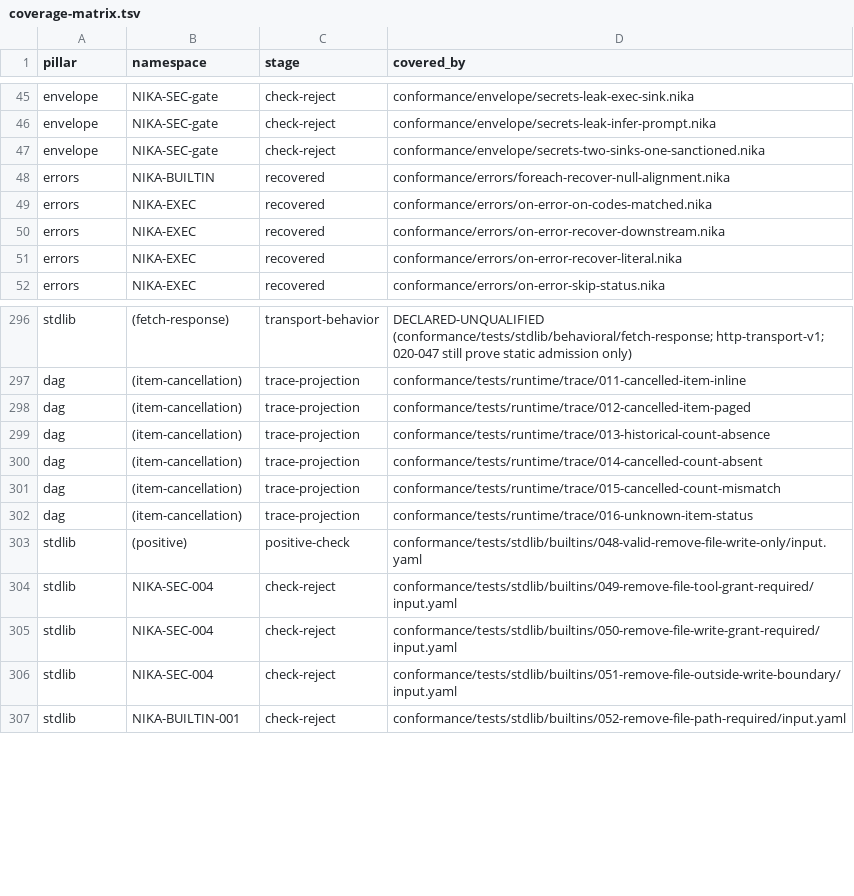
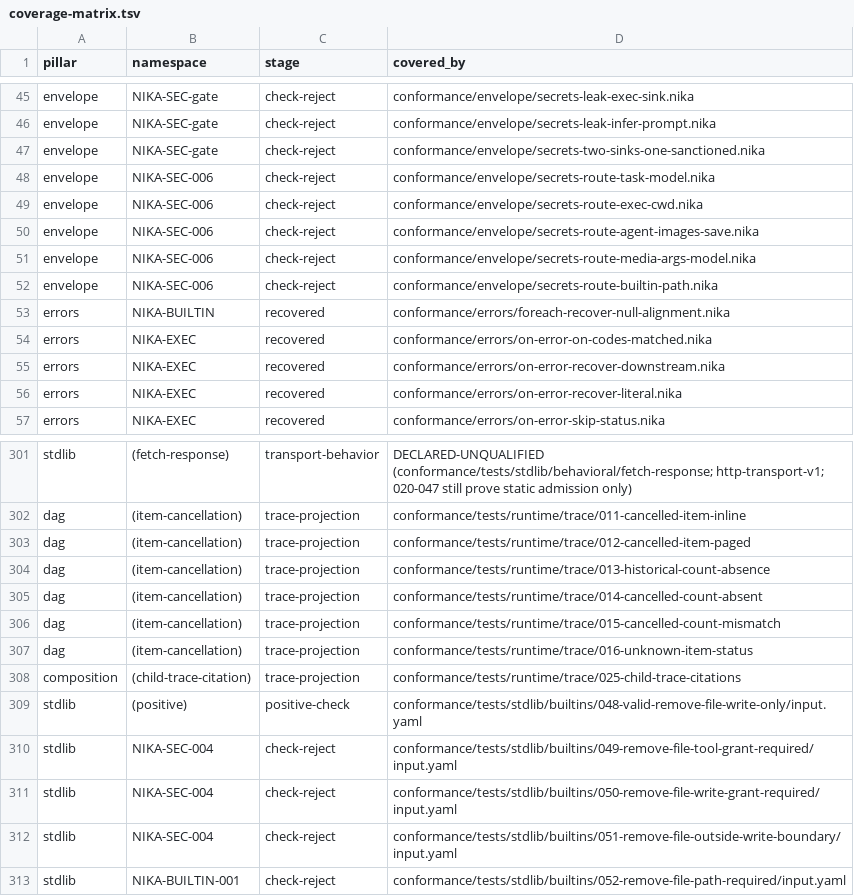
Before and after one commit to nika-open/nika, a TSV file: crates/nika-pack/pack/coverage-matrix.tsv, drawn as a sheet; only a part is shown, gaps mark what is left out.

Commit message:
chore(spec-pin): the pin and the pack follow the spec at deb9e36ea722 (#1950)
SPEC_PIN and the vendored pack move to the same nika-spec commit, the
way the heal job does it: the pack copied by scripts/sync-pack.sh, the
compile contract fixtures written again at the new pin (only their
spec_pin line moves), and the manifest regenerated.

The scheduled heal job reached its time limit on this advance before
it could open its pull request, so the same steps ran by hand on the
current main. The full test battery runs on this pull request.

Signed-off-by: Thibaut Melen <20891897+ThibautMelen@users.noreply.github.com>
Co-authored-by: Nika 🦋 <nika@supernovae.studio>

```diff
--- a/crates/nika-pack/pack/coverage-matrix.tsv
+++ b/crates/nika-pack/pack/coverage-matrix.tsv
@@ -47,2 +47,7 @@ envelope	NIKA-SEC-gate	check-reject	conformance/envelope/secrets-leak-infer-prom
 envelope	NIKA-SEC-gate	check-reject	conformance/envelope/secrets-two-sinks-one-sanctioned.nika
+envelope	NIKA-SEC-006	check-reject	conformance/envelope/secrets-route-task-model.nika
+envelope	NIKA-SEC-006	check-reject	conformance/envelope/secrets-route-exec-cwd.nika
+envelope	NIKA-SEC-006	check-reject	conformance/envelope/secrets-route-agent-images-save.nika
+envelope	NIKA-SEC-006	check-reject	conformance/envelope/secrets-route-media-args-model.nika
+envelope	NIKA-SEC-006	check-reject	conformance/envelope/secrets-route-builtin-path.nika
 errors	NIKA-BUILTIN	recovered	conformance/errors/foreach-recover-null-alignment.nika
@@ -302,2 +307,3 @@ dag	(item-cancellation)	trace-projection	conformance/tests/runtime/trace/015-can
 dag	(item-cancellation)	trace-projection	conformance/tests/runtime/trace/016-unknown-item-status
+composition	(child-trace-citation)	trace-projection	conformance/tests/runtime/trace/025-child-trace-citations
 stdlib	(positive)	positive-check	conformance/tests/stdlib/builtins/048-valid-remove-file-write-only/input.yaml
```
Also changed, not shown: 24 other files.
